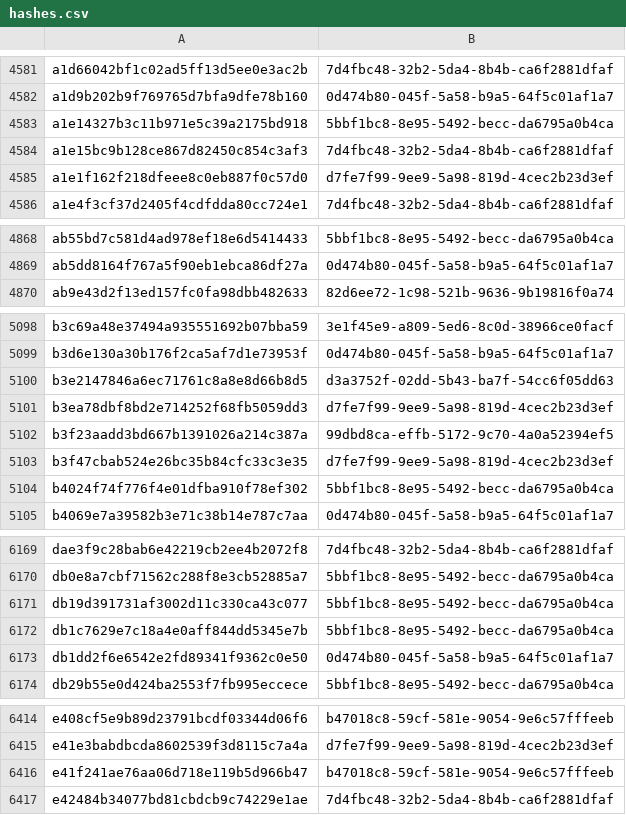
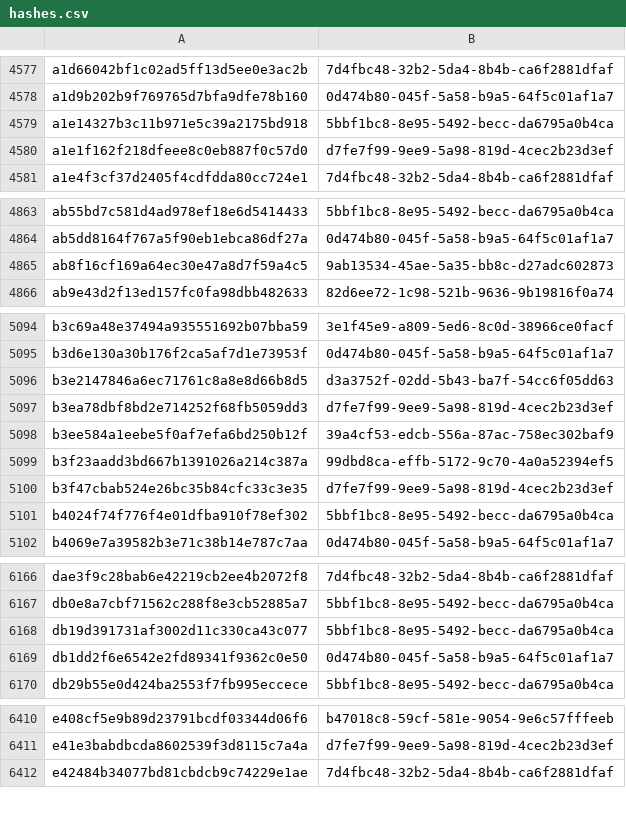
Before and after one commit to AliceGrey/c2magnet-feed, a CSV file: misp/hashes.csv, drawn as a sheet; only a part is shown, gaps mark what is left out; the diff covers the shown part only.

```diff
--- a/misp/hashes.csv
+++ b/misp/hashes.csv
@@ -4583,3 +4579,2 @@ a1d9b202b9f769765d7bfa9dfe78b160,0d474b80-045f-5a58-b9a5-64f5c01af1a7
 a1e14327b3c11b971e5c39a2175bd918,5bbf1bc8-8e95-5492-becc-da6795a0b4ca
-a1e15bc9b128ce867d82450c854c3af3,7d4fbc48-32b2-5da4-8b4b-ca6f2881dfaf
 a1e1f162f218dfeee8c0eb887f0c57d0,d7fe7f99-9ee9-5a98-819d-4cec2b23d3ef
@@ -4869,2 +4864,3 @@ ab55bd7c581d4ad978ef18e6d5414433,5bbf1bc8-8e95-5492-becc-da6795a0b4ca
 ab5dd8164f767a5f90eb1ebca86df27a,0d474b80-045f-5a58-b9a5-64f5c01af1a7
+ab8f16cf169a64ec30e47a8d7f59a4c5,9ab13534-45ae-5a35-bb8c-d27adc602873
 ab9e43d2f13ed157fc0fa98dbb482633,82d6ee72-1c98-521b-9636-9b19816f0a74
@@ -5101,2 +5097,3 @@ b3e2147846a6ec71761c8a8e8d66b8d5,d3a3752f-02dd-5b43-ba7f-54cc6f05dd63
 b3ea78dbf8bd2e714252f68fb5059dd3,d7fe7f99-9ee9-5a98-819d-4cec2b23d3ef
+b3ee584a1eebe5f0af7efa6bd250b12f,39a4cf53-edcb-556a-87ac-758ec302baf9
 b3f23aadd3bd667b1391026a214c387a,99dbd8ca-effb-5172-9c70-4a0a52394ef5
@@ -6171,3 +6168,2 @@ db0e8a7cbf71562c288f8e3cb52885a7,5bbf1bc8-8e95-5492-becc-da6795a0b4ca
 db19d391731af3002d11c330ca43c077,5bbf1bc8-8e95-5492-becc-da6795a0b4ca
-db1c7629e7c18a4e0aff844dd5345e7b,5bbf1bc8-8e95-5492-becc-da6795a0b4ca
 db1dd2f6e6542e2fd89341f9362c0e50,0d474b80-045f-5a58-b9a5-64f5c01af1a7
@@ -6415,3 +6411,2 @@ e408cf5e9b89d23791bcdf03344d06f6,b47018c8-59cf-581e-9054-9e6c57fffeeb
 e41e3babdbcda8602539f3d8115c7a4a,d7fe7f99-9ee9-5a98-819d-4cec2b23d3ef
-e41f241ae76aa06d718e119b5d966b47,b47018c8-59cf-581e-9054-9e6c57fffeeb
 e42484b34077bd81cbdcb9c74229e1ae,7d4fbc48-32b2-5da4-8b4b-ca6f2881dfaf
```
Also changed, not shown: 3 added rows and 7 removed rows elsewhere in this file, 34 other files.
